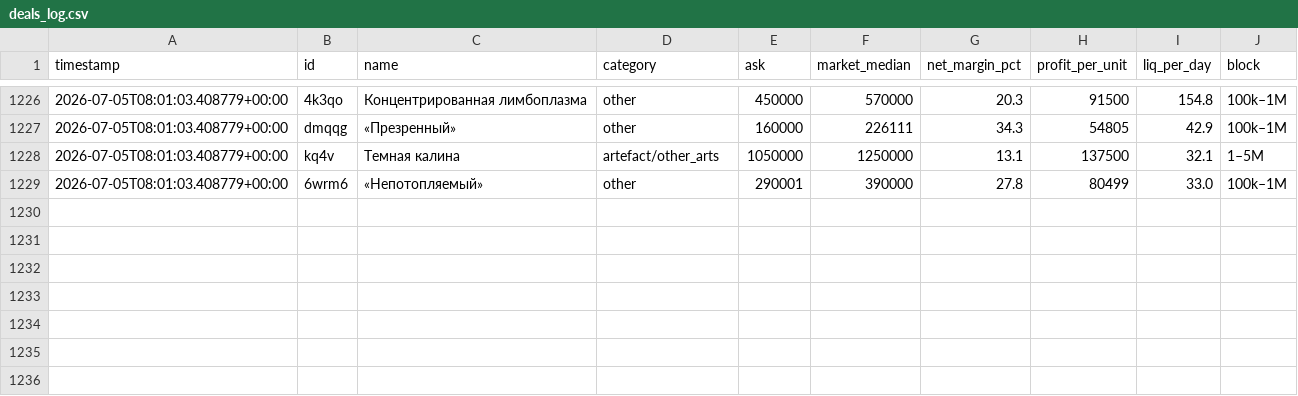
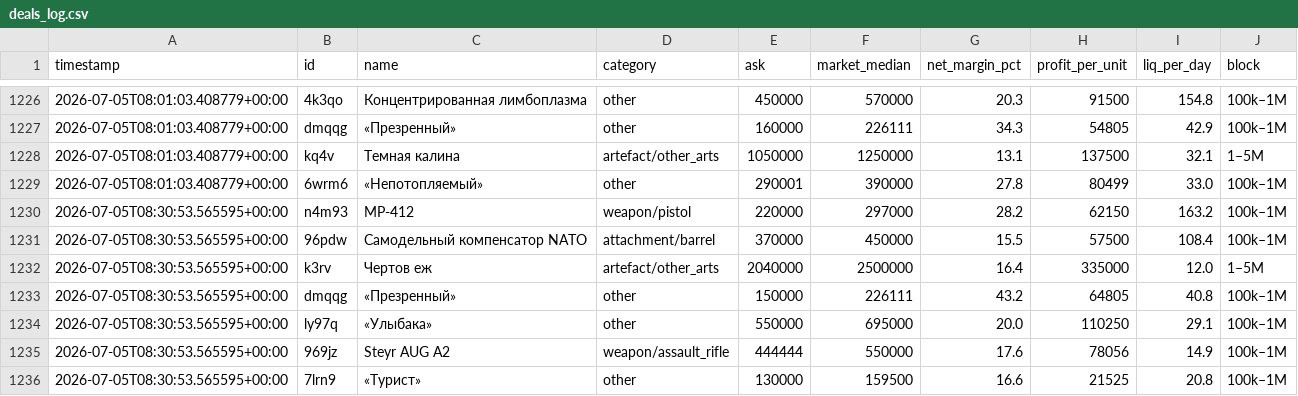
Before and after one commit to gromkyi/sz-deal-bot, a CSV file: deals_log.csv, drawn as a sheet; only a part is shown, gaps mark what is left out; the diff names each change by its address in the sheet, - before the commit and + after, or states it on an @@ line.

```diff
--- a/deals_log.csv
+++ b/deals_log.csv
+row 1230: 2026-07-05T08:30:53.565595+00:00 | n4m93 | МР-412 | weapon/pistol | 220000 | 297000 | 28.2 | 62150 | 163.2 | 100k–1M
+row 1231: 2026-07-05T08:30:53.565595+00:00 | 96pdw | Самодельный компенсатор NATO | attachment/barrel | 370000 | 450000 | 15.5 | 57500 | 108.4 | 100k–1M
+row 1232: 2026-07-05T08:30:53.565595+00:00 | k3rv | Чертов еж | artefact/other_arts | 2040000 | 2500000 | 16.4 | 335000 | 12.0 | 1–5M
+row 1233: 2026-07-05T08:30:53.565595+00:00 | dmqqg | «Презренный» | other | 150000 | 226111 | 43.2 | 64805 | 40.8 | 100k–1M
+row 1234: 2026-07-05T08:30:53.565595+00:00 | ly97q | «Улыбака» | other | 550000 | 695000 | 20.0 | 110250 | 29.1 | 100k–1M
+row 1235: 2026-07-05T08:30:53.565595+00:00 | 969jz | Steyr AUG A2 | weapon/assault_rifle | 444444 | 550000 | 17.6 | 78056 | 14.9 | 100k–1M
+row 1236: 2026-07-05T08:30:53.565595+00:00 | 7lrn9 | «Турист» | other | 130000 | 159500 | 16.6 | 21525 | 20.8 | 100k–1M
```
Also changed, not shown: 1 other file.
